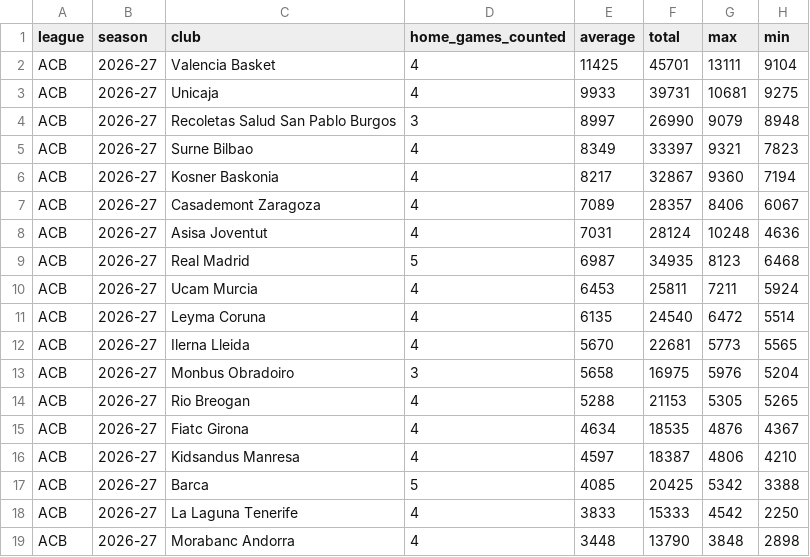
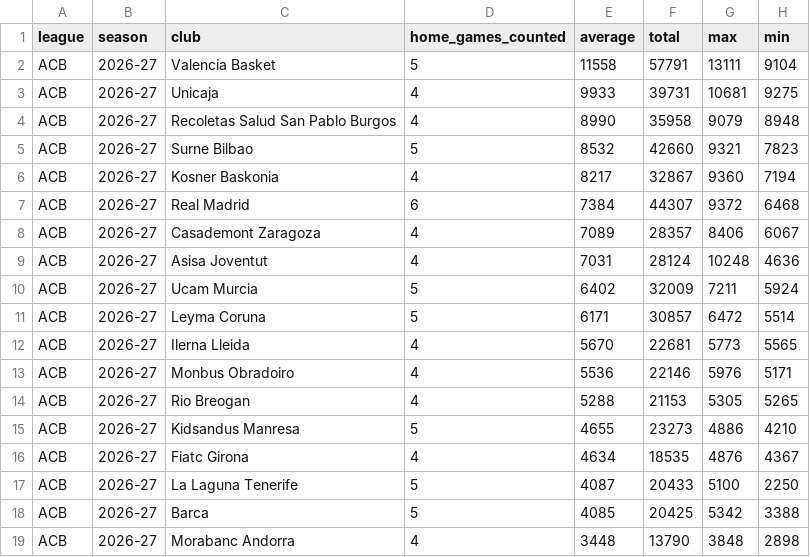
Before and after one commit to andriuspanama/ACBattendance, a CSV file: data/attendance_averages.csv, drawn as a sheet.

```diff
--- a/data/attendance_averages.csv
+++ b/data/attendance_averages.csv
@@ -1,19 +1,19 @@
 league,season,club,home_games_counted,average,total,max,min
-ACB,2026-27,Valencia Basket,4,11425,45701,13111,9104
+ACB,2026-27,Valencia Basket,5,11558,57791,13111,9104
 ACB,2026-27,Unicaja,4,9933,39731,10681,9275
-ACB,2026-27,Recoletas Salud San Pablo Burgos,3,8997,26990,9079,8948
-ACB,2026-27,Surne Bilbao,4,8349,33397,9321,7823
+ACB,2026-27,Recoletas Salud San Pablo Burgos,4,8990,35958,9079,8948
+ACB,2026-27,Surne Bilbao,5,8532,42660,9321,7823
 ACB,2026-27,Kosner Baskonia,4,8217,32867,9360,7194
+ACB,2026-27,Real Madrid,6,7384,44307,9372,6468
 ACB,2026-27,Casademont Zaragoza,4,7089,28357,8406,6067
 ACB,2026-27,Asisa Joventut,4,7031,28124,10248,4636
-ACB,2026-27,Real Madrid,5,6987,34935,8123,6468
-ACB,2026-27,Ucam Murcia,4,6453,25811,7211,5924
-ACB,2026-27,Leyma Coruna,4,6135,24540,6472,5514
+ACB,2026-27,Ucam Murcia,5,6402,32009,7211,5924
+ACB,2026-27,Leyma Coruna,5,6171,30857,6472,5514
 ACB,2026-27,Ilerna Lleida,4,5670,22681,5773,5565
-ACB,2026-27,Monbus Obradoiro,3,5658,16975,5976,5204
+ACB,2026-27,Monbus Obradoiro,4,5536,22146,5976,5171
 ACB,2026-27,Rio Breogan,4,5288,21153,5305,5265
+ACB,2026-27,Kidsandus Manresa,5,4655,23273,4886,4210
 ACB,2026-27,Fiatc Girona,4,4634,18535,4876,4367
-ACB,2026-27,Kidsandus Manresa,4,4597,18387,4806,4210
+ACB,2026-27,La Laguna Tenerife,5,4087,20433,5100,2250
 ACB,2026-27,Barca,5,4085,20425,5342,3388
-ACB,2026-27,La Laguna Tenerife,4,3833,15333,4542,2250
 ACB,2026-27,Morabanc Andorra,4,3448,13790,3848,2898
```
Also changed, not shown: data/matches.csv, 1 other file.
